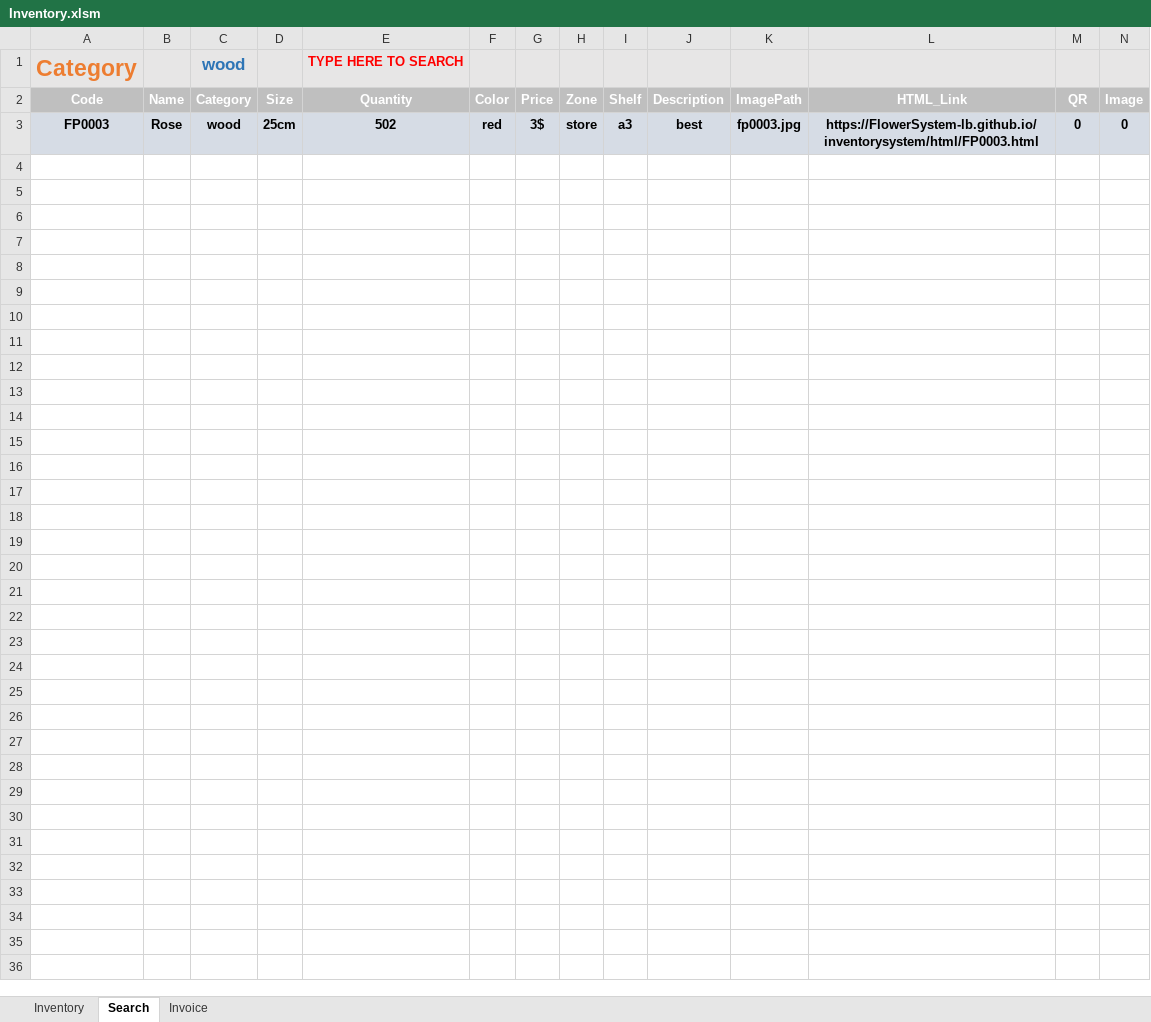
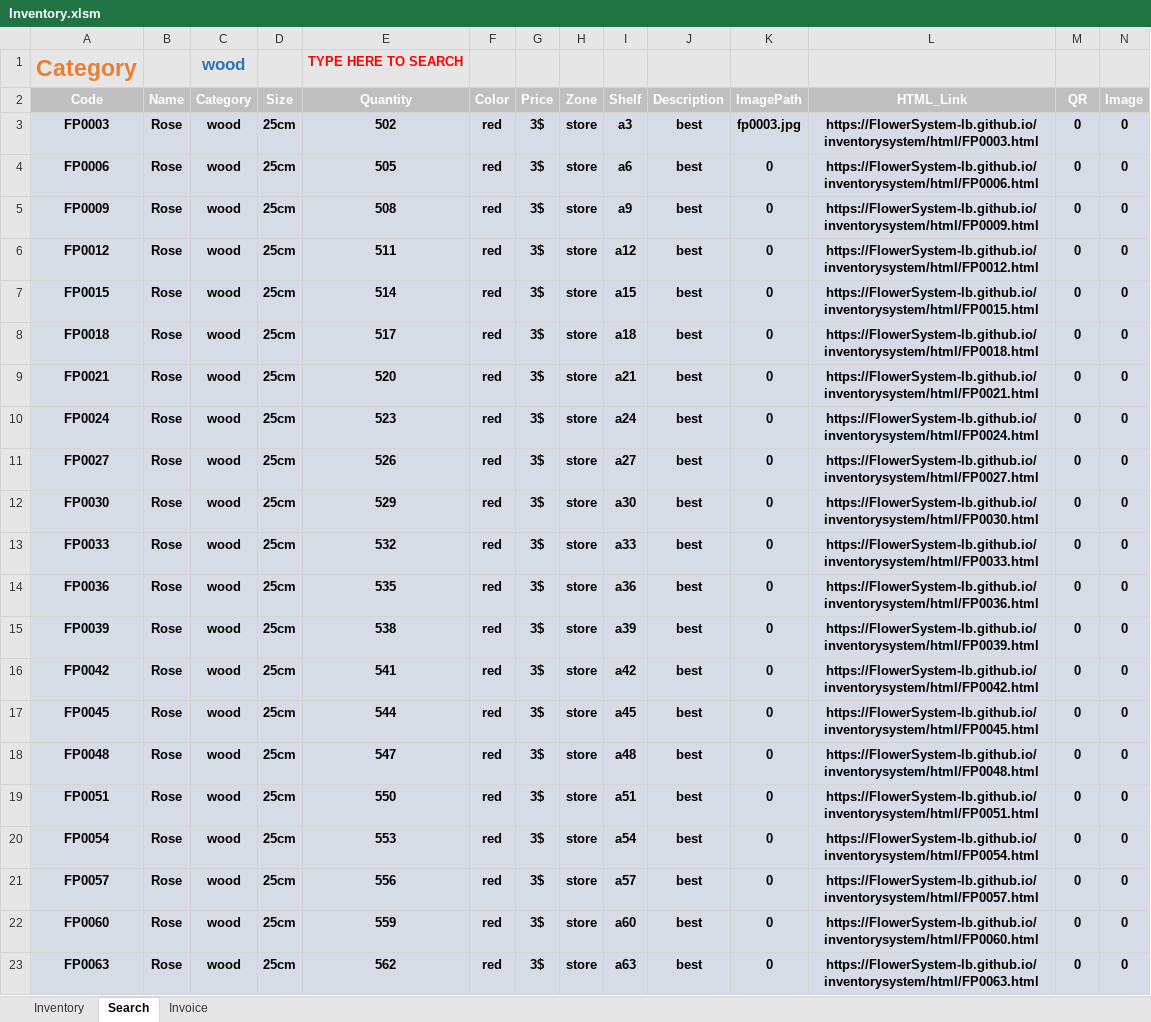
Before and after one commit to FlowerSystem-lb/inventorysystem, an Excel workbook: Inventory.xlsm, sheet Search, drawn as a sheet; only a part is shown; values as stored, in another font and other column widths than the file's, no borders; charts and pictures not drawn; rows hold the shown columns only; the diff names each change by its address in the sheet, - before the commit and + after, or states it on an @@ line.

```diff
--- a/Inventory.xlsm (sheet Search)
+++ b/Inventory.xlsm (sheet Search)
+row 4: FP0006 | Rose | wood | 25cm | 505 | red | 3$ | store | a6 | best | 0 | https://FlowerSystem-lb.github.io/inventorysystem/html/FP0006.html | 0 | 0
+row 5: FP0009 | Rose | wood | 25cm | 508 | red | 3$ | store | a9 | best | 0 | https://FlowerSystem-lb.github.io/inventorysystem/html/FP0009.html | 0 | 0
+row 6: FP0012 | Rose | wood | 25cm | 511 | red | 3$ | store | a12 | best | 0 | https://FlowerSystem-lb.github.io/inventorysystem/html/FP0012.html | 0 | 0
+row 7: FP0015 | Rose | wood | 25cm | 514 | red | 3$ | store | a15 | best | 0 | https://FlowerSystem-lb.github.io/inventorysystem/html/FP0015.html | 0 | 0
+row 8: FP0018 | Rose | wood | 25cm | 517 | red | 3$ | store | a18 | best | 0 | https://FlowerSystem-lb.github.io/inventorysystem/html/FP0018.html | 0 | 0
+row 9: FP0021 | Rose | wood | 25cm | 520 | red | 3$ | store | a21 | best | 0 | https://FlowerSystem-lb.github.io/inventorysystem/html/FP0021.html | 0 | 0
+row 10: FP0024 | Rose | wood | 25cm | 523 | red | 3$ | store | a24 | best | 0 | https://FlowerSystem-lb.github.io/inventorysystem/html/FP0024.html | 0 | 0
+row 11: FP0027 | Rose | wood | 25cm | 526 | red | 3$ | store | a27 | best | 0 | https://FlowerSystem-lb.github.io/inventorysystem/html/FP0027.html | 0 | 0
+row 12: FP0030 | Rose | wood | 25cm | 529 | red | 3$ | store | a30 | best | 0 | https://FlowerSystem-lb.github.io/inventorysystem/html/FP0030.html | 0 | 0
+row 13: FP0033 | Rose | wood | 25cm | 532 | red | 3$ | store | a33 | best | 0 | https://FlowerSystem-lb.github.io/inventorysystem/html/FP0033.html | 0 | 0
+row 14: FP0036 | Rose | wood | 25cm | 535 | red | 3$ | store | a36 | best | 0 | https://FlowerSystem-lb.github.io/inventorysystem/html/FP0036.html | 0 | 0
+row 15: FP0039 | Rose | wood | 25cm | 538 | red | 3$ | store | a39 | best | 0 | https://FlowerSystem-lb.github.io/inventorysystem/html/FP0039.html | 0 | 0
+row 16: FP0042 | Rose | wood | 25cm | 541 | red | 3$ | store | a42 | best | 0 | https://FlowerSystem-lb.github.io/inventorysystem/html/FP0042.html | 0 | 0
+row 17: FP0045 | Rose | wood | 25cm | 544 | red | 3$ | store | a45 | best | 0 | https://FlowerSystem-lb.github.io/inventorysystem/html/FP0045.html | 0 | 0
+row 18: FP0048 | Rose | wood | 25cm | 547 | red | 3$ | store | a48 | best | 0 | https://FlowerSystem-lb.github.io/inventorysystem/html/FP0048.html | 0 | 0
+row 19: FP0051 | Rose | wood | 25cm | 550 | red | 3$ | store | a51 | best | 0 | https://FlowerSystem-lb.github.io/inventorysystem/html/FP0051.html | 0 | 0
+row 20: FP0054 | Rose | wood | 25cm | 553 | red | 3$ | store | a54 | best | 0 | https://FlowerSystem-lb.github.io/inventorysystem/html/FP0054.html | 0 | 0
+row 21: FP0057 | Rose | wood | 25cm | 556 | red | 3$ | store | a57 | best | 0 | https://FlowerSystem-lb.github.io/inventorysystem/html/FP0057.html | 0 | 0
+row 22: FP0060 | Rose | wood | 25cm | 559 | red | 3$ | store | a60 | best | 0 | https://FlowerSystem-lb.github.io/inventorysystem/html/FP0060.html | 0 | 0
+row 23: FP0063 | Rose | wood | 25cm | 562 | red | 3$ | store | a63 | best | 0 | https://FlowerSystem-lb.github.io/inventorysystem/html/FP0063.html | 0 | 0
```
Also changed, not shown: sheet Inventory, 2 other files.
